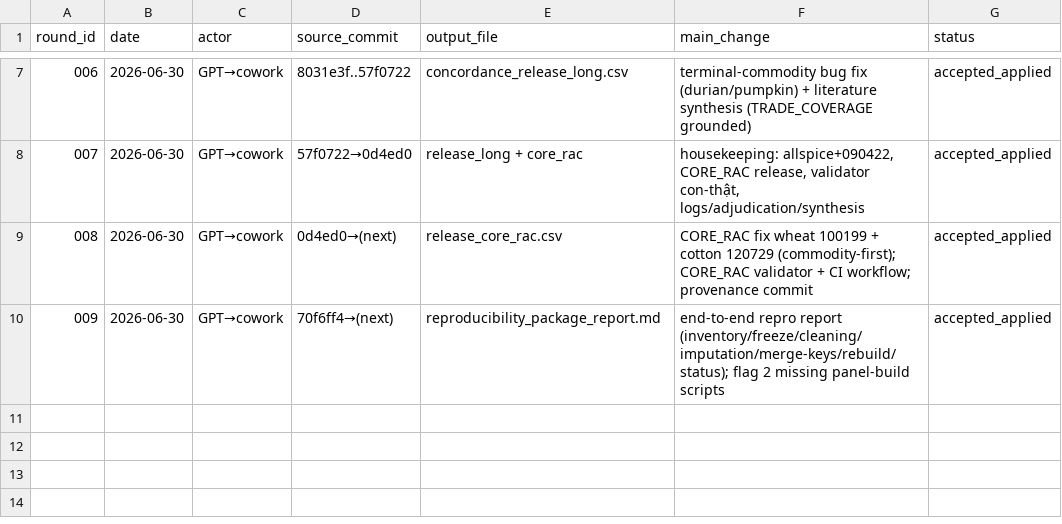
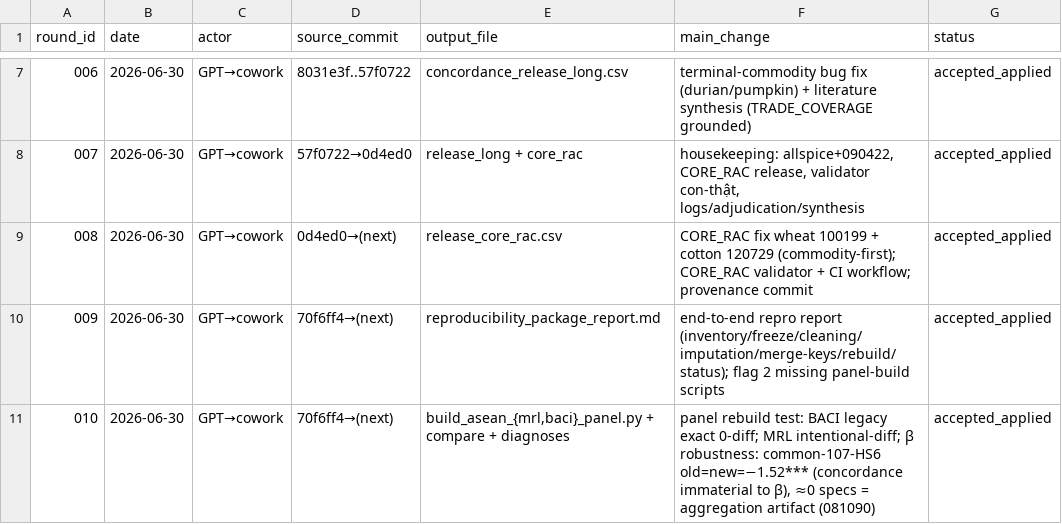
Before and after one commit to tranphu1508/XxX123, a CSV file: concordance_review_package/reviews/agent_rounds_log.csv, drawn as a sheet; only a part is shown, gaps mark what is left out; the diff names each change by its address in the sheet, - before the commit and + after, or states it on an @@ line.

Commit message:
Round 010: panel rebuild test + beta robustness (BACI exact 0-diff; concordance immaterial to beta on common HS6)

```diff
--- a/concordance_review_package/reviews/agent_rounds_log.csv
+++ b/concordance_review_package/reviews/agent_rounds_log.csv
+row 11: 010 | 2026-06-30 | GPT→cowork | 70f6ff4→(next) | build_asean_{mrl,baci}_panel.py + compare + diagnoses | panel rebuild test: BACI legacy exact 0-diff; MRL intentional-diff; β robustness: common-107-HS6 old=new=−1.52*** (concordance immaterial to β), ≈0 specs = aggregation artifact (081090) | accepted_applied
```
Also changed, not shown: 14 other files.
